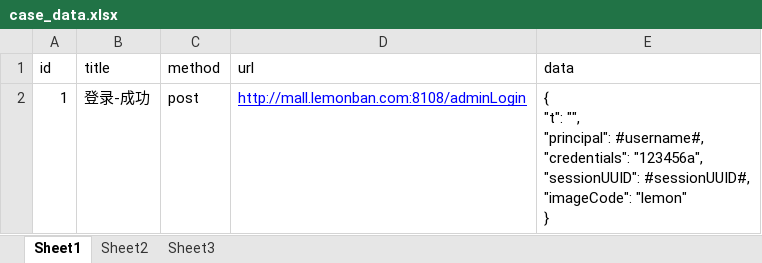
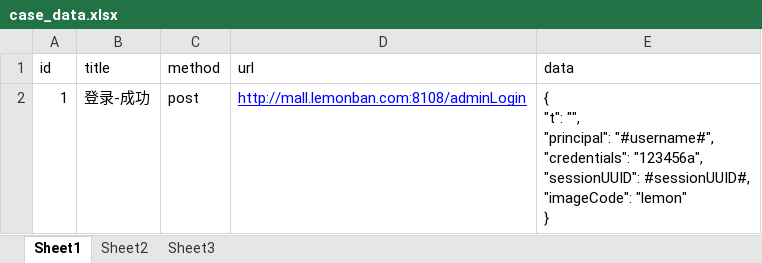
Before and after one commit to liumosuan/ningmengban, an Excel workbook: me_demo/py55Api/test_data/case_data.xlsx, sheet Sheet1, drawn as a sheet; values as stored, in another font and other column widths than the file's, no borders; ↵ is a line break in a cell; the diff names each change by its address in the sheet, - before the commit and + after, or states it on an @@ line.

```diff
--- a/me_demo/py55Api/test_data/case_data.xlsx (sheet Sheet1)
+++ b/me_demo/py55Api/test_data/case_data.xlsx (sheet Sheet1)
-E2 (data): …"", ↵ "principal": #username#, ↵ "credentials": "123456a",…
+E2 (data): …"", ↵ "principal": "#username#", ↵ "credentials": "123456a",…
```
Also changed, not shown: 5 other files.
